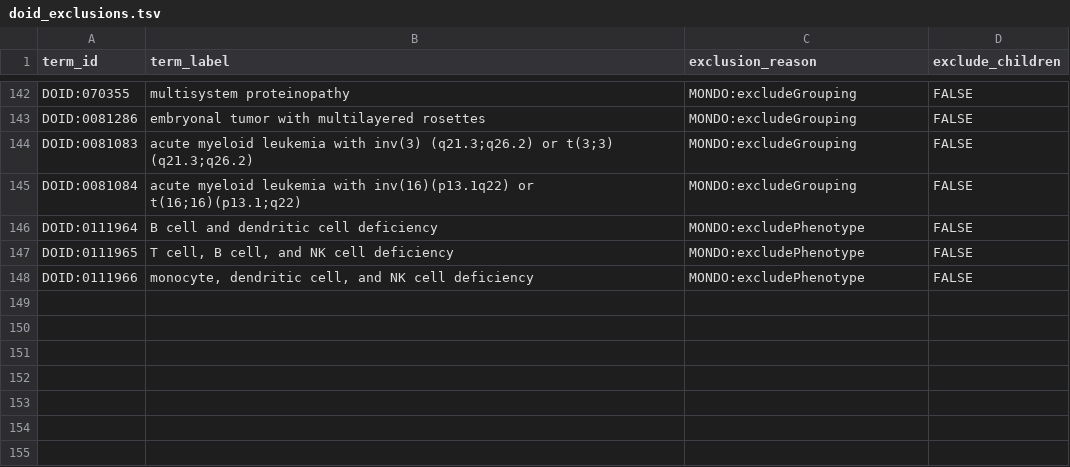
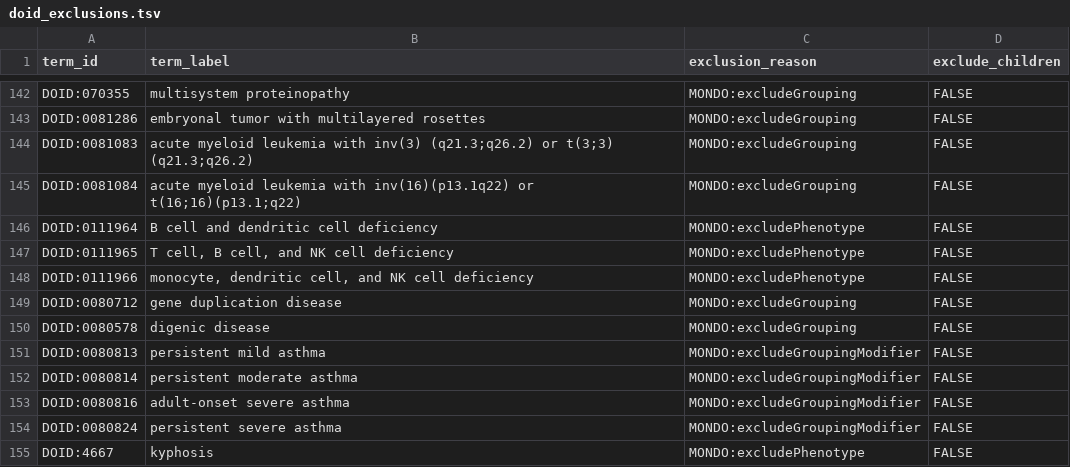
Before and after one commit to monarch-initiative/mondo-ingest, a TSV file: src/ontology/config/doid_exclusions.tsv, drawn as a sheet; only a part is shown, gaps mark what is left out; the diff names each change by its address in the sheet, - before the commit and + after, or states it on an @@ line.

Commit message:
update DO exclusion from 240320 DO alignment

```diff
--- a/src/ontology/config/doid_exclusions.tsv
+++ b/src/ontology/config/doid_exclusions.tsv
+row 149: DOID:0080712 | gene duplication disease | MONDO:excludeGrouping | FALSE
+row 150: DOID:0080578 | digenic disease | MONDO:excludeGrouping | FALSE
+row 151: DOID:0080813 | persistent mild asthma | MONDO:excludeGroupingModifier | FALSE
+row 152: DOID:0080814 | persistent moderate asthma | MONDO:excludeGroupingModifier | FALSE
+row 153: DOID:0080816 | adult-onset severe asthma | MONDO:excludeGroupingModifier | FALSE
+row 154: DOID:0080824 | persistent severe asthma | MONDO:excludeGroupingModifier | FALSE
+row 155: DOID:4667 | kyphosis | MONDO:excludePhenotype | FALSE
```
